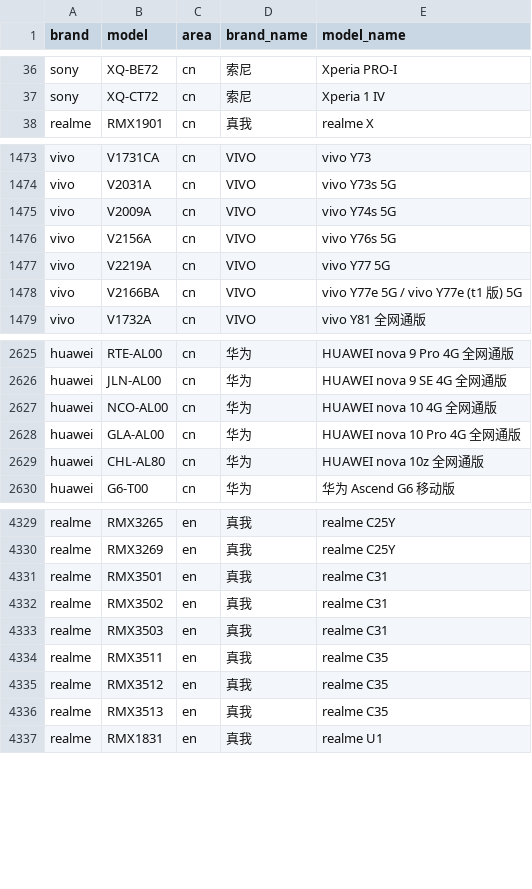
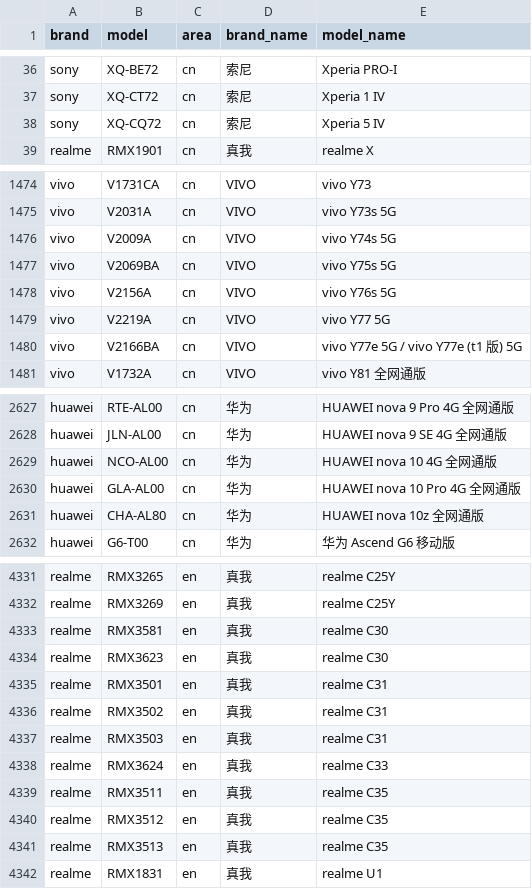
Before and after one commit to jantacy/mobilemodels, a CSV file: brand_model.csv, drawn as a sheet; only a part is shown, gaps mark what is left out.

Commit message:
Sync with MobileModels 3cb972d9ee956cf86bba96dfdfe1b76435ce59f0

```diff
--- a/brand_model.csv
+++ b/brand_model.csv
@@ -37,2 +37,3 @@ sony,XQ-BE72,cn,索尼, Xperia PRO-I
 sony,XQ-CT72,cn,索尼, Xperia 1 IV
+sony,XQ-CQ72,cn,索尼, Xperia 5 IV
 realme,RMX1901,cn,真我, realme X
@@ -1475,2 +1476,3 @@ vivo,V2031A,cn,VIVO, vivo Y73s 5G
 vivo,V2009A,cn,VIVO, vivo Y74s 5G
+vivo,V2069BA,cn,VIVO, vivo Y75s 5G
 vivo,V2156A,cn,VIVO, vivo Y76s 5G
@@ -2628,3 +2630,3 @@ huawei,NCO-AL00,cn,华为, HUAWEI nova 10 4G 全网通版
 huawei,GLA-AL00,cn,华为, HUAWEI nova 10 Pro 4G 全网通版
-huawei,CHL-AL80,cn,华为, HUAWEI nova 10z 全网通版
+huawei,CHA-AL80,cn,华为, HUAWEI nova 10z 全网通版
 huawei,G6-T00,cn,华为, 华为 Ascend G6 移动版
@@ -4330,2 +4332,4 @@ realme,RMX3265,en,真我, realme C25Y
 realme,RMX3269,en,真我, realme C25Y
+realme,RMX3581,en,真我, realme C30
+realme,RMX3623,en,真我, realme C30
 realme,RMX3501,en,真我, realme C31
@@ -4333,2 +4337,3 @@ realme,RMX3502,en,真我, realme C31
 realme,RMX3503,en,真我, realme C31
+realme,RMX3624,en,真我, realme C33
 realme,RMX3511,en,真我, realme C35
```
Also changed, not shown: 1 other file.
